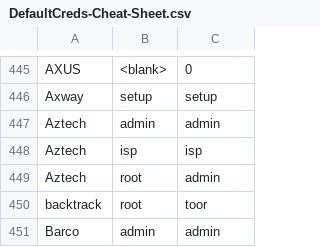
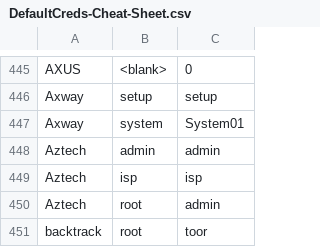
Before and after one commit to ihebski/DefaultCreds-cheat-sheet, a CSV file: DefaultCreds-Cheat-Sheet.csv, drawn as a sheet; only a part is shown, gaps mark what is left out; the shorter side is filled out with more unchanged rows; the diff names each change by its address in the sheet, - before the commit and + after, or states it on an @@ line.

Commit message:
Add new Axway credentials
Check https://docs.axway.com/bundle/PassPort_46_AdminGuide_allOS_en_PDF/resource/PassPort_4.6.0_AdministratorsGuide_allOS_en.pdf

```diff
--- a/DefaultCreds-Cheat-Sheet.csv
+++ b/DefaultCreds-Cheat-Sheet.csv
+row 447: Axway | system | System01
```
